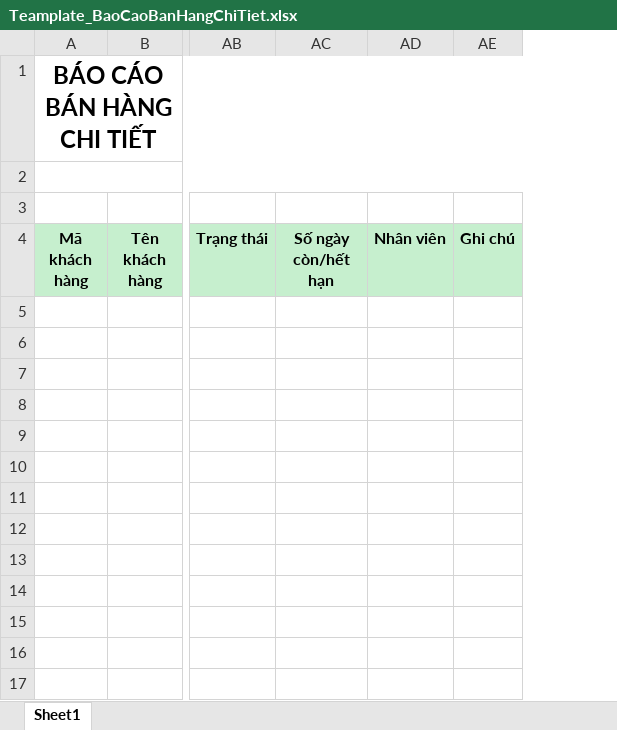
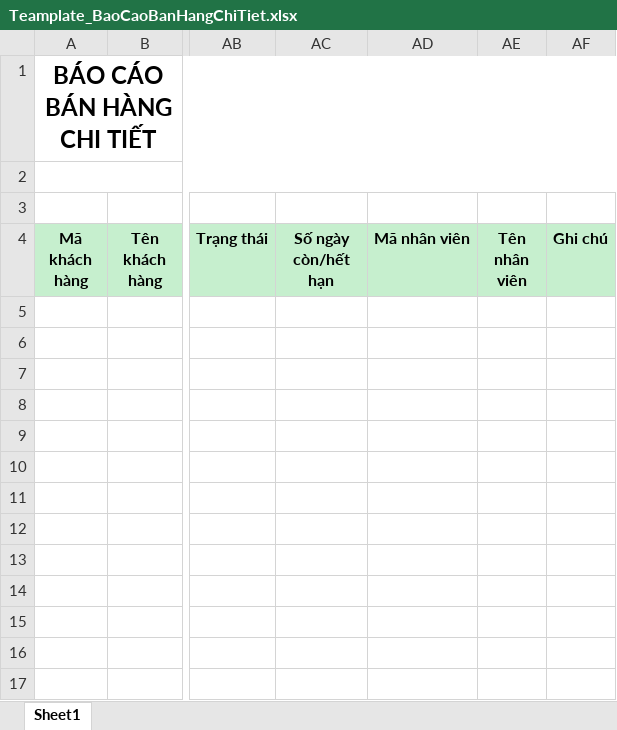
Before and after one commit to nhuongdt/KangJinDemo, an Excel workbook: banhang24/Template/ExportExcel/Report/BaoCaoBanHang/Teamplate_BaoCaoBanHangChiTiet.xlsx, sheet Sheet1, drawn as a sheet; only a part is shown, gaps mark what is left out; values as stored, in another font and other column widths than the file's, no borders; removed rows and columns are numbered as before the commit, all else as after; the diff names each change by its address in the sheet, - before the commit and + after, or states it on an @@ line.

```diff
--- a/banhang24/Template/ExportExcel/Report/BaoCaoBanHang/Teamplate_BaoCaoBanHangChiTiet.xlsx (sheet Sheet1)
+++ b/banhang24/Template/ExportExcel/Report/BaoCaoBanHang/Teamplate_BaoCaoBanHangChiTiet.xlsx (sheet Sheet1)
-column AD (Nhân viên), empty
+column AD (Mã nhân viên), empty
+column AE (Tên nhân viên), empty
```
Also changed, not shown: banhang24/Template/ExportExcel/BaoCao/Teamplate_NhatKySuDungDichVu_TheGiaTri.xlsx, banhang24/Template/ExportExcel/Report/BaoCaoTaiChinh/Teamplate_BaoCaoTongHopCongNo.xlsx.
